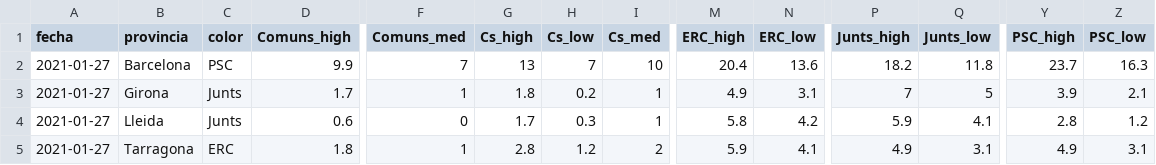
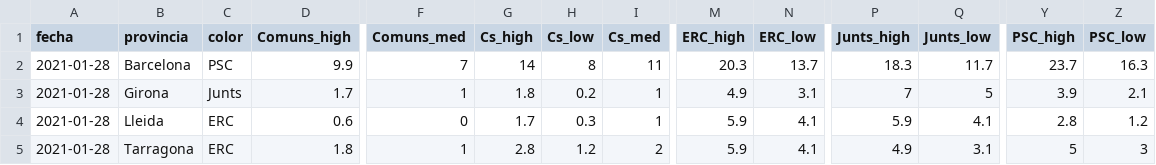
Before and after one commit to endikasatu/catalunya-2021-model, a CSV file: data/estvotoescanos-provincias.csv, drawn as a sheet; only a part is shown, gaps mark what is left out; the diff names each change by its address in the sheet, - before the commit and + after, or states it on an @@ line.

```diff
--- a/data/estvotoescanos-provincias.csv
+++ b/data/estvotoescanos-provincias.csv
-A2:A5 (fecha): 2021-01-27
+A2:A5 (fecha): 2021-01-28
-G2 (Cs_high): 13
+G2 (Cs_high): 14
-H2 (Cs_low): 7
+H2 (Cs_low): 8
-I2 (Cs_med): 10
+I2 (Cs_med): 11
-M2 (ERC_high): 20.4
+M2 (ERC_high): 20.3
-N2 (ERC_low): 13.6
+N2 (ERC_low): 13.7
-P2 (Junts_high): 18.2
+P2 (Junts_high): 18.3
-Q2 (Junts_low): 11.8
+Q2 (Junts_low): 11.7
-C4 (color): Junts
+C4 (color): ERC
-M4 (ERC_high): 5.8
+M4 (ERC_high): 5.9
-N4 (ERC_low): 4.2
+N4 (ERC_low): 4.1
-Y5 (PSC_high): 4.9
+Y5 (PSC_high): 5
-Z5 (PSC_low): 3.1
+Z5 (PSC_low): 3
```
Also changed, not shown: data/pde-plus-polls-catalunya-2021.csv, data/probabilidades-mayorias-bloques.csv, 3 other files.
